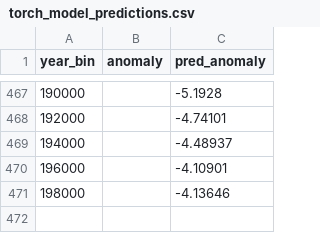
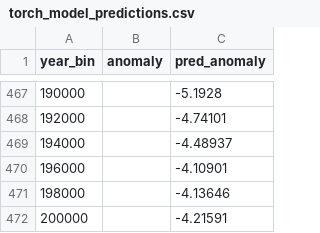
Before and after one commit to Viktor-Butkovich/Paleoclimate-Analytics, a CSV file: Outputs/torch_model_predictions.csv, drawn as a sheet; only a part is shown, gaps mark what is left out.

```diff
--- a/Outputs/torch_model_predictions.csv
+++ b/Outputs/torch_model_predictions.csv
@@ -471 +471,2 @@ year_bin,anomaly,pred_anomaly
 198000,,-4.13646
+200000,,-4.21591
```
Also changed, not shown: 6 other files.
